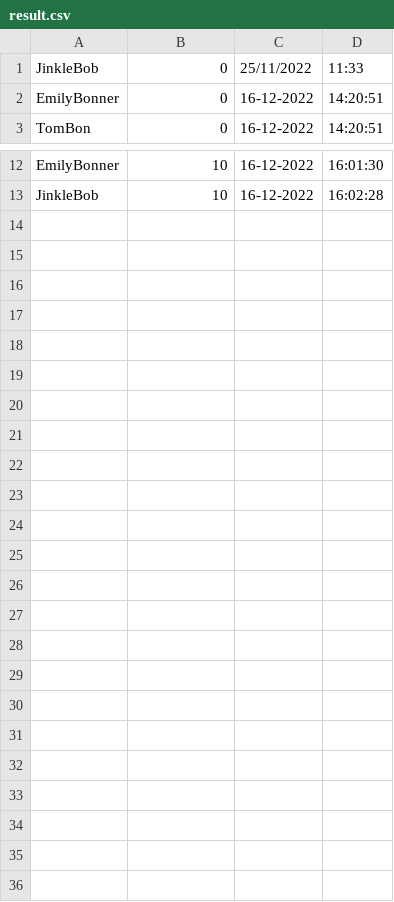
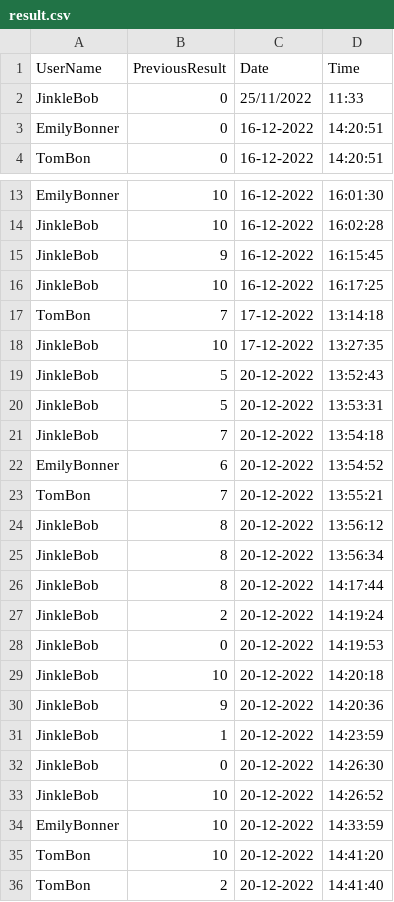
Before and after one commit to JakeFranklin1/college-software-solution, a CSV file: result.csv, drawn as a sheet; only a part is shown, gaps mark what is left out; the diff names each change by its address in the sheet, - before the commit and + after, or states it on an @@ line.

```diff
--- a/result.csv
+++ b/result.csv
+row 1: UserName | PreviousResult | Date | Time
+row 15: JinkleBob | 9 | 16-12-2022 | 16:15:45
+row 16: JinkleBob | 10 | 16-12-2022 | 16:17:25
+row 17: TomBon | 7 | 17-12-2022 | 13:14:18
+row 18: JinkleBob | 10 | 17-12-2022 | 13:27:35
+row 19: JinkleBob | 5 | 20-12-2022 | 13:52:43
+row 20: JinkleBob | 5 | 20-12-2022 | 13:53:31
+row 21: JinkleBob | 7 | 20-12-2022 | 13:54:18
+row 22: EmilyBonner | 6 | 20-12-2022 | 13:54:52
+row 23: TomBon | 7 | 20-12-2022 | 13:55:21
+row 24: JinkleBob | 8 | 20-12-2022 | 13:56:12
+row 25: JinkleBob | 8 | 20-12-2022 | 13:56:34
+row 26: JinkleBob | 8 | 20-12-2022 | 14:17:44
+row 27: JinkleBob | 2 | 20-12-2022 | 14:19:24
+row 28: JinkleBob | 0 | 20-12-2022 | 14:19:53
+row 29: JinkleBob | 10 | 20-12-2022 | 14:20:18
+row 30: JinkleBob | 9 | 20-12-2022 | 14:20:36
+row 31: JinkleBob | 1 | 20-12-2022 | 14:23:59
+row 32: JinkleBob | 0 | 20-12-2022 | 14:26:30
+row 33: JinkleBob | 10 | 20-12-2022 | 14:26:52
+row 34: EmilyBonner | 10 | 20-12-2022 | 14:33:59
+row 35: TomBon | 10 | 20-12-2022 | 14:41:20
+row 36: TomBon | 2 | 20-12-2022 | 14:41:40
```
Also changed, not shown: 4 other files.
